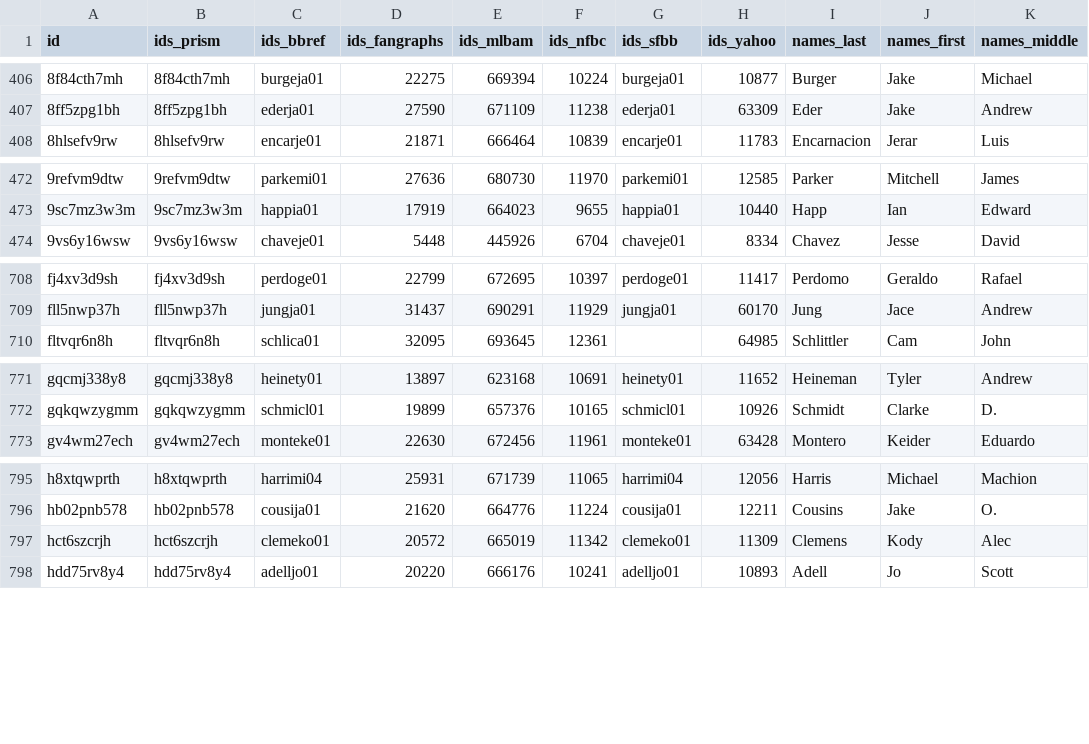
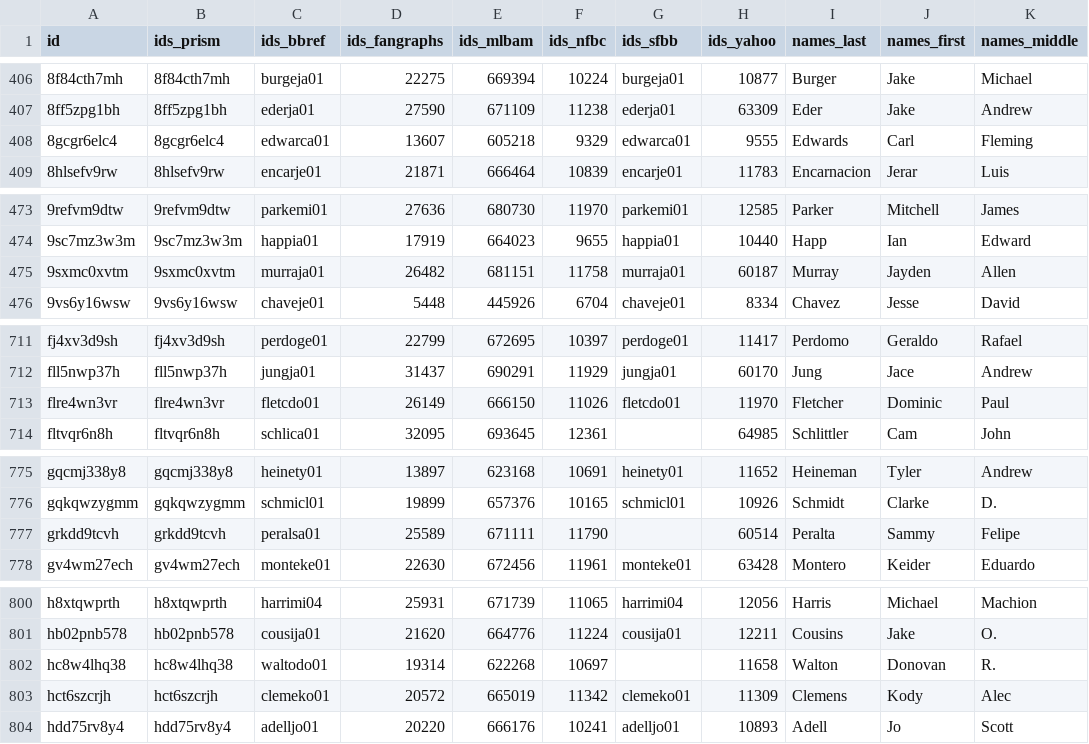
Before and after one commit to StatsVine/prism-registry, a CSV file: exports/mlb/player_ids/player_ids.csv, drawn as a sheet; only a part is shown, gaps mark what is left out; the diff covers the shown part only; the diff names each change by its address in the sheet, - before the commit and + after, or states it on an @@ line.

```diff
--- a/exports/mlb/player_ids/player_ids.csv
+++ b/exports/mlb/player_ids/player_ids.csv
+row 408: 8gcgr6elc4 | 8gcgr6elc4 | edwarca01 | 13607 | 605218 | 9329 | edwarca01 | 9555 | Edwards | Carl | Fleming
+row 475: 9sxmc0xvtm | 9sxmc0xvtm | murraja01 | 26482 | 681151 | 11758 | murraja01 | 60187 | Murray | Jayden | Allen
+row 713: flre4wn3vr | flre4wn3vr | fletcdo01 | 26149 | 666150 | 11026 | fletcdo01 | 11970 | Fletcher | Dominic | Paul
+row 777: grkdd9tcvh | grkdd9tcvh | peralsa01 | 25589 | 671111 | 11790 |  | 60514 | Peralta | Sammy | Felipe
+row 802: hc8w4lhq38 | hc8w4lhq38 | waltodo01 | 19314 | 622268 | 10697 |  | 11658 | Walton | Donovan | R.
```
Also changed, not shown: 3 added rows and 1 edited cell elsewhere in this file, exports/mlb/players_mlb_profile/players_mlb_profile.csv, exports/mlb/players_mlb_roster/players_mlb_roster.csv, 45 other files.
